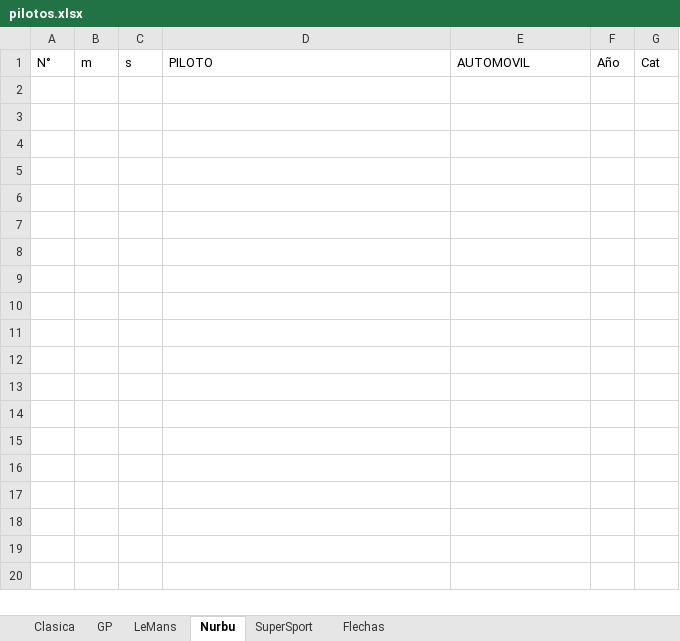
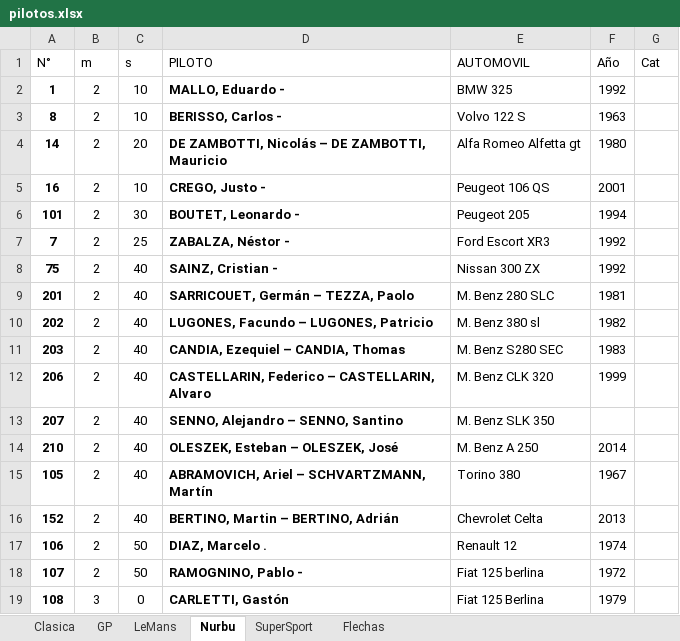
Before and after one commit to EdVeralli/rosario, an Excel workbook: pilotos.xlsx, sheet Nurbu, drawn as a sheet; values as stored, in another font and other column widths than the file's, no borders; the diff names each change by its address in the sheet, - before the commit and + after, or states it on an @@ line.

```diff
--- a/pilotos.xlsx (sheet Nurbu)
+++ b/pilotos.xlsx (sheet Nurbu)
+row 2: 1 | 2 | 10 | MALLO, Eduardo - | BMW 325 | 1992
+row 3: 8 | 2 | 10 | BERISSO, Carlos - | Volvo 122 S | 1963
+row 4: 14 | 2 | 20 | DE ZAMBOTTI, Nicolás – DE ZAMBOTTI, Mauricio | Alfa Romeo Alfetta gt | 1980
+row 5: 16 | 2 | 10 | CREGO, Justo - | Peugeot 106 QS | 2001
+row 6: 101 | 2 | 30 | BOUTET, Leonardo - | Peugeot 205 | 1994
+row 7: 7 | 2 | 25 | ZABALZA, Néstor - | Ford Escort XR3 | 1992
+row 8: 75 | 2 | 40 | SAINZ, Cristian - | Nissan 300 ZX | 1992
+row 9: 201 | 2 | 40 | SARRICOUET, Germán – TEZZA, Paolo | M. Benz 280 SLC | 1981
+row 10: 202 | 2 | 40 | LUGONES, Facundo – LUGONES, Patricio | M. Benz 380 sl | 1982
+row 11: 203 | 2 | 40 | CANDIA, Ezequiel – CANDIA, Thomas | M. Benz S280 SEC | 1983
+row 12: 206 | 2 | 40 | CASTELLARIN, Federico – CASTELLARIN, Alvaro | M. Benz CLK 320 | 1999
+row 13: 207 | 2 | 40 | SENNO, Alejandro – SENNO, Santino | M. Benz SLK 350
+row 14: 210 | 2 | 40 | OLESZEK, Esteban – OLESZEK, José | M. Benz A 250 | 2014
+row 15: 105 | 2 | 40 | ABRAMOVICH, Ariel – SCHVARTZMANN, Martín | Torino 380 | 1967
+row 16: 152 | 2 | 40 | BERTINO, Martin – BERTINO, Adrián | Chevrolet Celta | 2013
+row 17: 106 | 2 | 50 | DIAZ, Marcelo . | Renault 12 | 1974
+row 18: 107 | 2 | 50 | RAMOGNINO, Pablo - | Fiat 125 berlina | 1972
+row 19: 108 | 3 | 0 | CARLETTI, Gastón | Fiat 125 Berlina | 1979
```
Also changed, not shown: sheet Clasica, sheet Flechas, sheet SuperSport, sheet GP, sheet LeMans.
